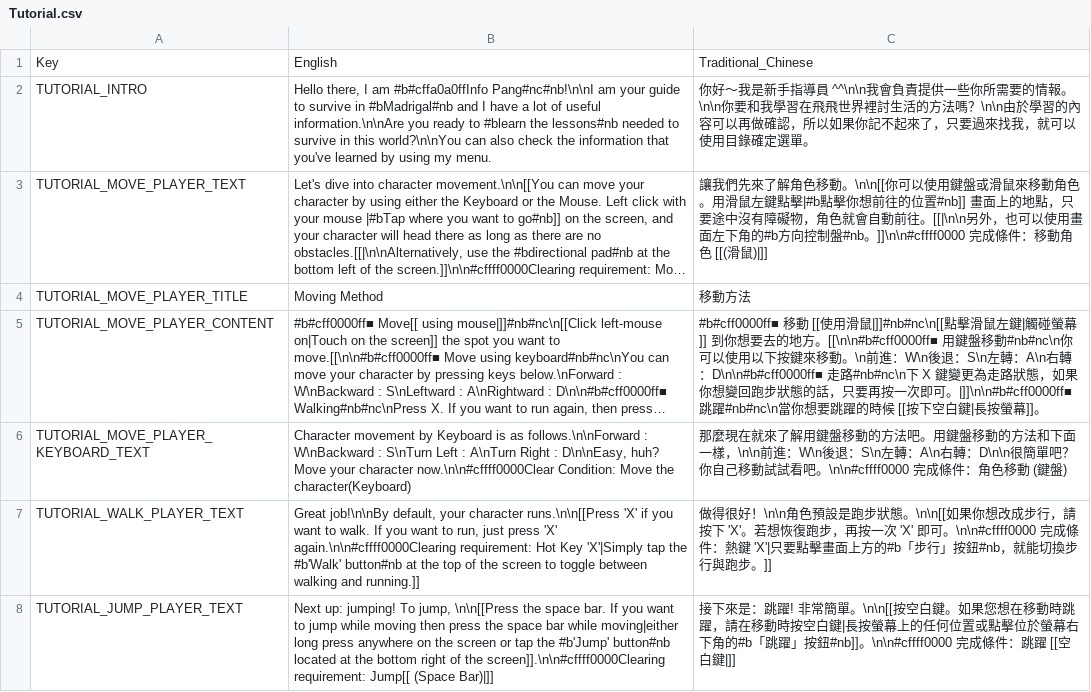
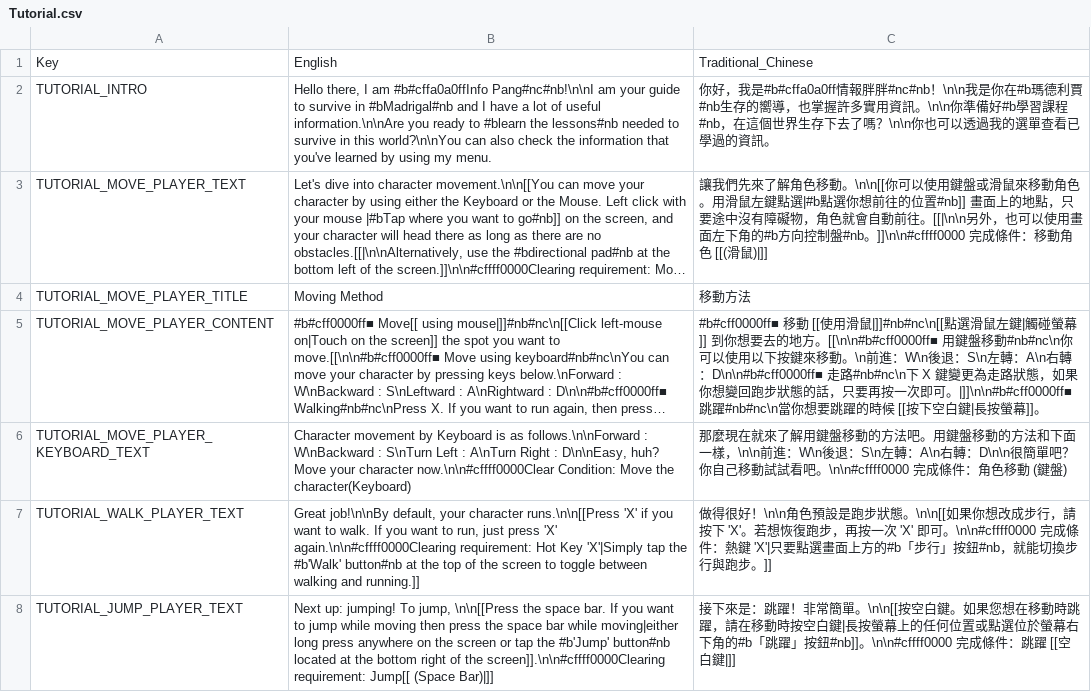
Before and after one commit to Narmidian/flyff_universe, a CSV file: Traditional_Chinese/Tutorial.csv, drawn as a sheet; only a part is shown; long unchanged cells end in …; the diff covers the shown part only; the diff names each change by its address in the sheet, - before the commit and + after, or states it on an @@ line.

```diff
--- a/Traditional_Chinese/Tutorial.csv
+++ b/Traditional_Chinese/Tutorial.csv
-C2: 你好～我是新手指導員 ^^\n\n我會負責提供一些你所需要的情報。\n\n你要和我學習在飛飛世界裡討生活的方法嗎？\n\n由於學習的內容可以再做確認，所以如果你記不起來了，只要過來找我，就可以使用目錄確定選單。
+C2: 你好，我是#b#cffa0a0ff情報胖胖#nc#nb！\n\n我是你在#b瑪德利賈#nb生存的嚮導，也掌握許多實用資訊。\n\n你準備好#b學習課程#nb，在這個世界生存下去了嗎？\n\n你也可以透過我的選單查看已學過的資訊。
-C3: …鼠左鍵點擊|#b點擊你想前往…
+C3: …鼠左鍵點選|#b點選你想前往…
-C5: …滑鼠|]]#nb#nc\n[[點擊滑鼠左鍵…
+C5: …滑鼠|]]#nb#nc\n[[點選滑鼠左鍵…
-C7: …'X'|只要點擊畫面上方…
+C7: …'X'|只要點選畫面上方…
-C8: …是：跳躍! 非常簡單。\n\n[[按空白鍵。如果您想在移動時跳躍，請在移動時按空白鍵|長按螢幕上的任何位置或點擊位於螢幕…
+C8: …是：跳躍！非常簡單。\n\n[[按空白鍵。如果您想在移動時跳躍，請在移動時按空白鍵|長按螢幕上的任何位置或點選位於螢幕…
```
Also changed, not shown: 42 edited cells elsewhere in this file, Traditional_Chinese/Dialogs.csv, Traditional_Chinese/Help.csv, 42 other files.
